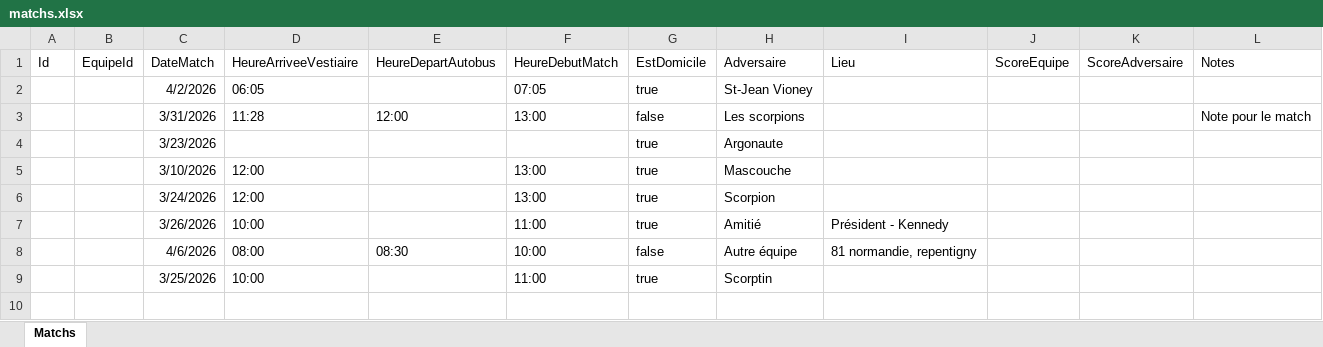
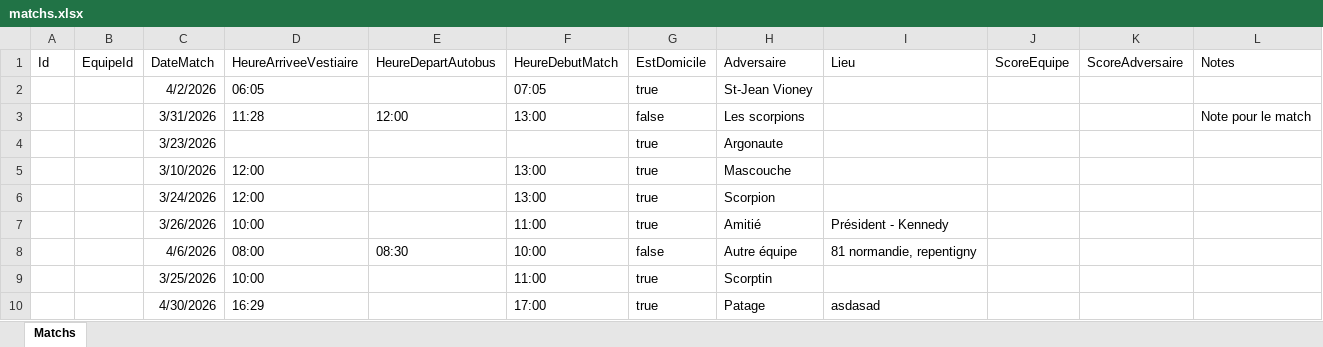
Before and after one commit to papathebrain/GestionEquipeSportive, an Excel workbook: Data/matchs.xlsx, sheet Matchs, drawn as a sheet; values as stored, in another font and other column widths than the file's, no borders; the diff names each change by its address in the sheet, - before the commit and + after, or states it on an @@ line.

```diff
--- a/Data/matchs.xlsx (sheet Matchs)
+++ b/Data/matchs.xlsx (sheet Matchs)
+row 10:  |  | 4/30/2026 | 16:29 |  | 17:00 | true | Patage | asdasad
```
Also changed, not shown: Data/dictionnaires.xlsx, Data/ecoles.xlsx, 23 other files.
